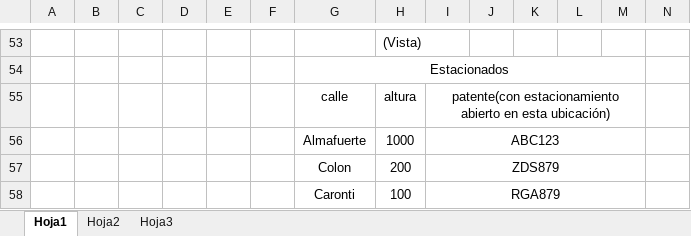
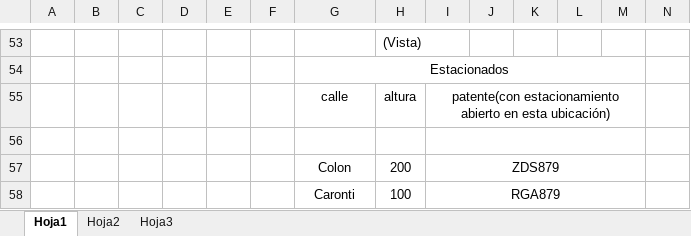
Before and after one commit to BrunoVelazquez/Proyecto-Nro2-BD2020, an Excel workbook: Ejercicio 1/Traza.xlsx, sheet Hoja1, drawn as a sheet; only a part is shown, gaps mark what is left out; values as stored, in another font and other column widths than the file's, no borders; rows hold the shown columns only; the diff names each change by its address in the sheet, - before the commit and + after, or states it on an @@ line.

```diff
--- a/Ejercicio 1/Traza.xlsx (sheet Hoja1)
+++ b/Ejercicio 1/Traza.xlsx (sheet Hoja1)
-row 56:  |  |  |  |  |  | Almafuerte | 1000 | ABC123
+row 56: (empty)
```
Also changed, not shown: 1 other file.
